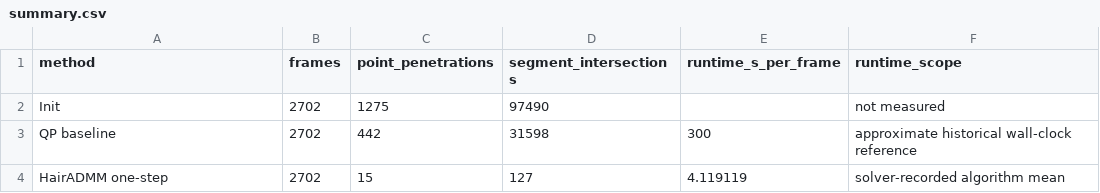
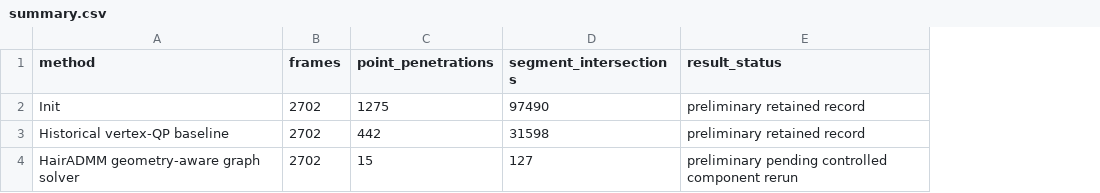
Before and after one commit to YHY-H-YHY/HairADMM, a CSV file: results/summary.csv, drawn as a sheet; removed rows and columns are numbered as before the commit, all else as after; the diff names each change by its address in the sheet, - before the commit and + after, or states it on an @@ line.

Commit message:
Prepare HairADMM public release documentation

```diff
--- a/results/summary.csv
+++ b/results/summary.csv
-column E (runtime_s_per_frame), rows 3-4: 300 | 4.119119
-column F (runtime_scope), rows 2-4: not measured | approximate historical wall-clock reference | solver-recorded algorithm mean
+column E (result_status), rows 2-4: preliminary retained record | preliminary retained record | preliminary pending controlled component rerun
-A3 (method): QP baseline
+A3 (method): Historical vertex-QP baseline
-A4 (method): HairADMM one-step
+A4 (method): HairADMM geometry-aware graph solver
```
Also changed, not shown: 7 other files.
